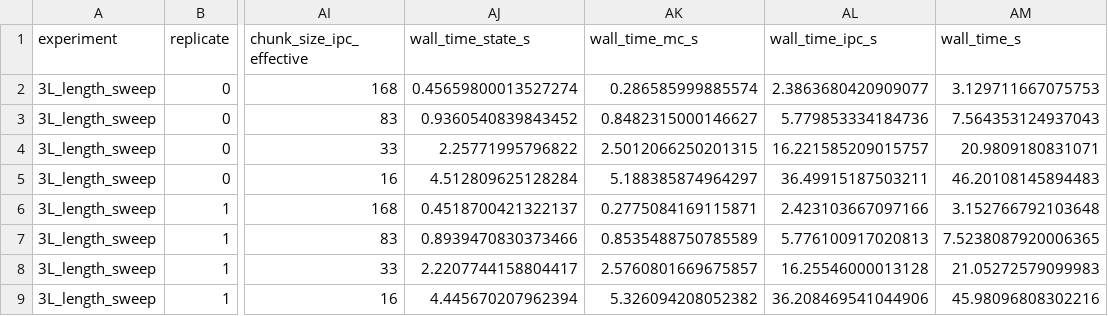
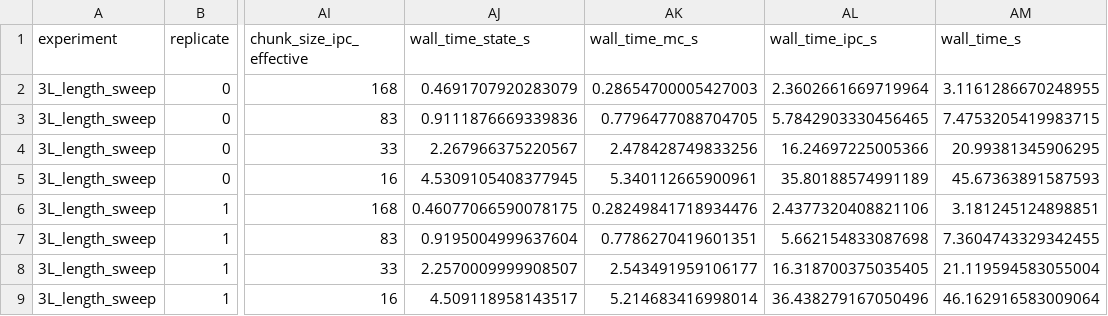
Before and after one commit to Kotton-MAS/RC_basic_lab, a CSV file: results/03_capacity/capacity_length.csv, drawn as a sheet; only a part is shown, gaps mark what is left out; the diff covers the shown part only; the diff names each change by its address in the sheet, - before the commit and + after, or states it on an @@ line.

```diff
--- a/results/03_capacity/capacity_length.csv
+++ b/results/03_capacity/capacity_length.csv
-AJ2 (wall_time_state_s): 0.45659800013527274
+AJ2 (wall_time_state_s): 0.4691707920283079
-AK2 (wall_time_mc_s): 0.286585999885574
+AK2 (wall_time_mc_s): 0.28654700005427003
-AL2 (wall_time_ipc_s): 2.3863680420909077
+AL2 (wall_time_ipc_s): 2.3602661669719964
-AM2 (wall_time_s): 3.129711667075753
+AM2 (wall_time_s): 3.1161286670248955
-AJ3 (wall_time_state_s): 0.9360540839843452
+AJ3 (wall_time_state_s): 0.9111876669339836
-AK3 (wall_time_mc_s): 0.8482315000146627
+AK3 (wall_time_mc_s): 0.7796477088704705
-AL3 (wall_time_ipc_s): 5.779853334184736
+AL3 (wall_time_ipc_s): 5.7842903330456465
-AM3 (wall_time_s): 7.564353124937043
+AM3 (wall_time_s): 7.4753205419983715
-AJ4 (wall_time_state_s): 2.25771995796822
+AJ4 (wall_time_state_s): 2.267966375220567
-AK4 (wall_time_mc_s): 2.5012066250201315
+AK4 (wall_time_mc_s): 2.478428749833256
-AL4 (wall_time_ipc_s): 16.221585209015757
+AL4 (wall_time_ipc_s): 16.24697225005366
-AM4 (wall_time_s): 20.9809180831071
+AM4 (wall_time_s): 20.99381345906295
-AJ5 (wall_time_state_s): 4.512809625128284
+AJ5 (wall_time_state_s): 4.5309105408377945
-AK5 (wall_time_mc_s): 5.188385874964297
+AK5 (wall_time_mc_s): 5.340112665900961
-AL5 (wall_time_ipc_s): 36.49915187503211
+AL5 (wall_time_ipc_s): 35.80188574991189
-AM5 (wall_time_s): 46.20108145894483
+AM5 (wall_time_s): 45.67363891587593
-AJ6 (wall_time_state_s): 0.4518700421322137
+AJ6 (wall_time_state_s): 0.46077066590078175
-AK6 (wall_time_mc_s): 0.2775084169115871
+AK6 (wall_time_mc_s): 0.28249841718934476
-AL6 (wall_time_ipc_s): 2.423103667097166
+AL6 (wall_time_ipc_s): 2.4377320408821106
-AM6 (wall_time_s): 3.152766792103648
+AM6 (wall_time_s): 3.181245124898851
-AJ7 (wall_time_state_s): 0.8939470830373466
+AJ7 (wall_time_state_s): 0.9195004999637604
-AK7 (wall_time_mc_s): 0.8535488750785589
+AK7 (wall_time_mc_s): 0.7786270419601351
-AL7 (wall_time_ipc_s): 5.776100917020813
+AL7 (wall_time_ipc_s): 5.662154833087698
-AM7 (wall_time_s): 7.5238087920006365
+AM7 (wall_time_s): 7.3604743329342455
-AJ8 (wall_time_state_s): 2.2207744158804417
+AJ8 (wall_time_state_s): 2.2570009999908507
-AK8 (wall_time_mc_s): 2.5760801669675857
+AK8 (wall_time_mc_s): 2.543491959106177
-AL8 (wall_time_ipc_s): 16.25546000013128
+AL8 (wall_time_ipc_s): 16.318700375035405
-AM8 (wall_time_s): 21.05272579099983
+AM8 (wall_time_s): 21.119594583055004
-AJ9 (wall_time_state_s): 4.445670207962394
+AJ9 (wall_time_state_s): 4.509118958143517
-AK9 (wall_time_mc_s): 5.326094208052382
+AK9 (wall_time_mc_s): 5.214683416998014
-AL9 (wall_time_ipc_s): 36.208469541044906
+AL9 (wall_time_ipc_s): 36.438279167050496
-AM9 (wall_time_s): 45.98096808302216
+AM9 (wall_time_s): 46.162916583009064
```
Also changed, not shown: 16 edited cells elsewhere in this file, results/03_capacity/capacity.csv, results/03_capacity/capacity_symmetry.csv, 44 other files.
